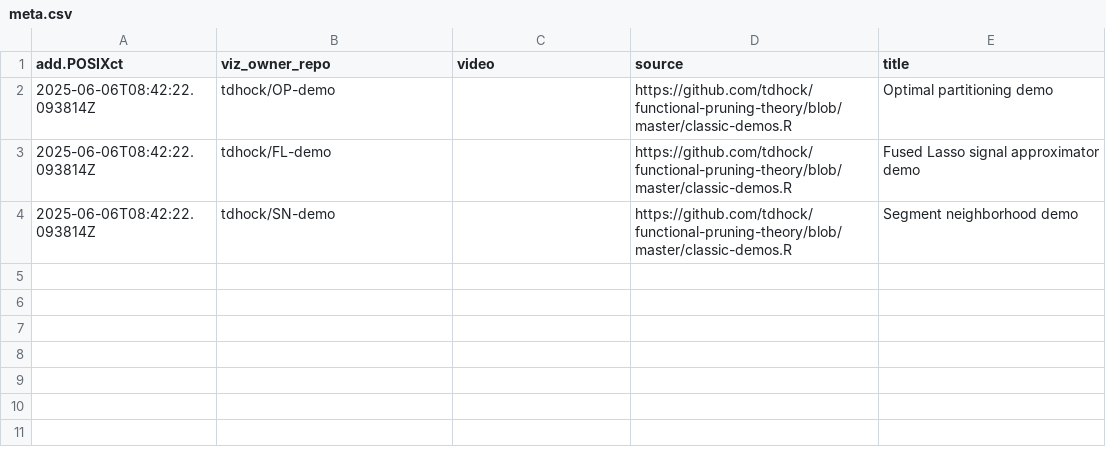
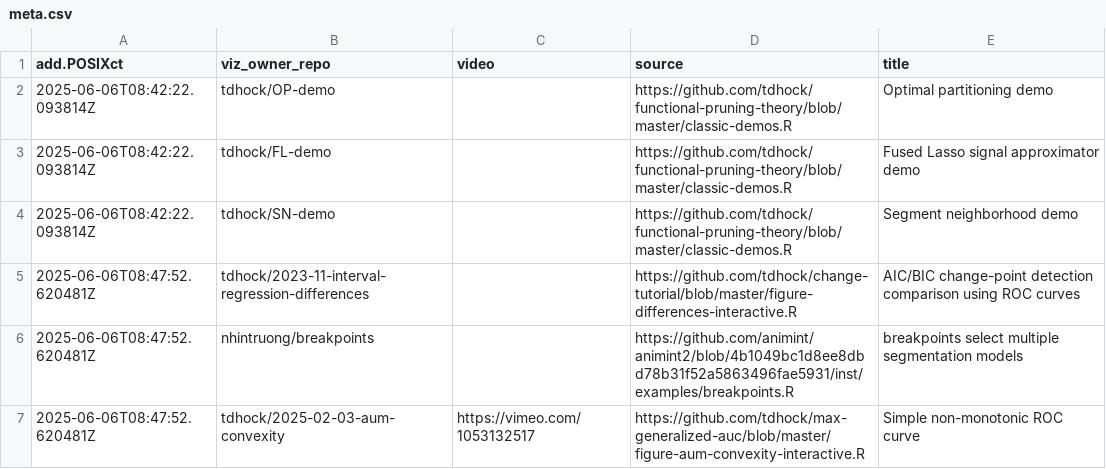
Before and after one commit to tdhock/gallery-change-point, a CSV file: meta.csv, drawn as a sheet; the diff names each change by its address in the sheet, - before the commit and + after, or states it on an @@ line.

```diff
--- a/meta.csv
+++ b/meta.csv
+row 5: 2025-06-06T08:47:52.620481Z | tdhock/2023-11-interval-regression-differences |  | https://github.com/tdhock/change-tutorial/blob/master/figure-differences-interactive.R | AIC/BIC change-point detection comparison using ROC curves
+row 6: 2025-06-06T08:47:52.620481Z | nhintruong/breakpoints |  | https://github.com/animint/animint2/blob/4b1049bc1d8ee8dbd78b31f52a5863496fae5931/inst/examples/breakpoints.R | breakpoints select multiple segmentation models
+row 7: 2025-06-06T08:47:52.620481Z | tdhock/2025-02-03-aum-convexity | https://vimeo.com/1053132517 | https://github.com/tdhock/max-generalized-auc/blob/master/figure-aum-convexity-interactive.R | Simple non-monotonic ROC curve
```
Also changed, not shown: 7 other files.
